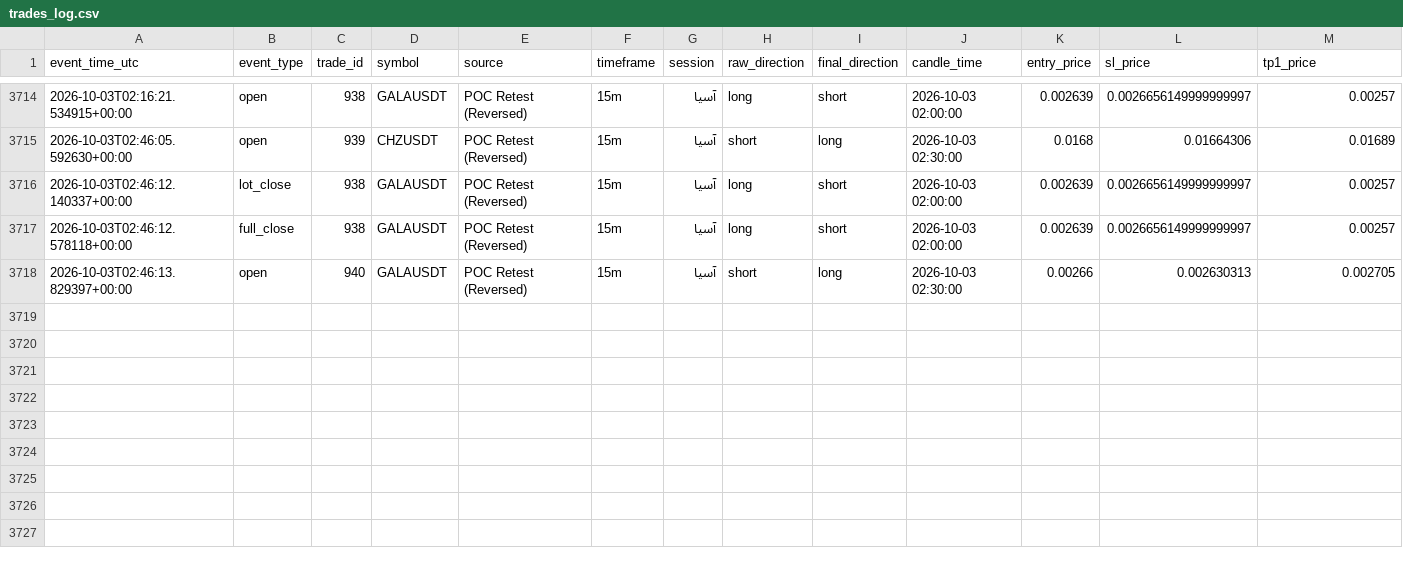
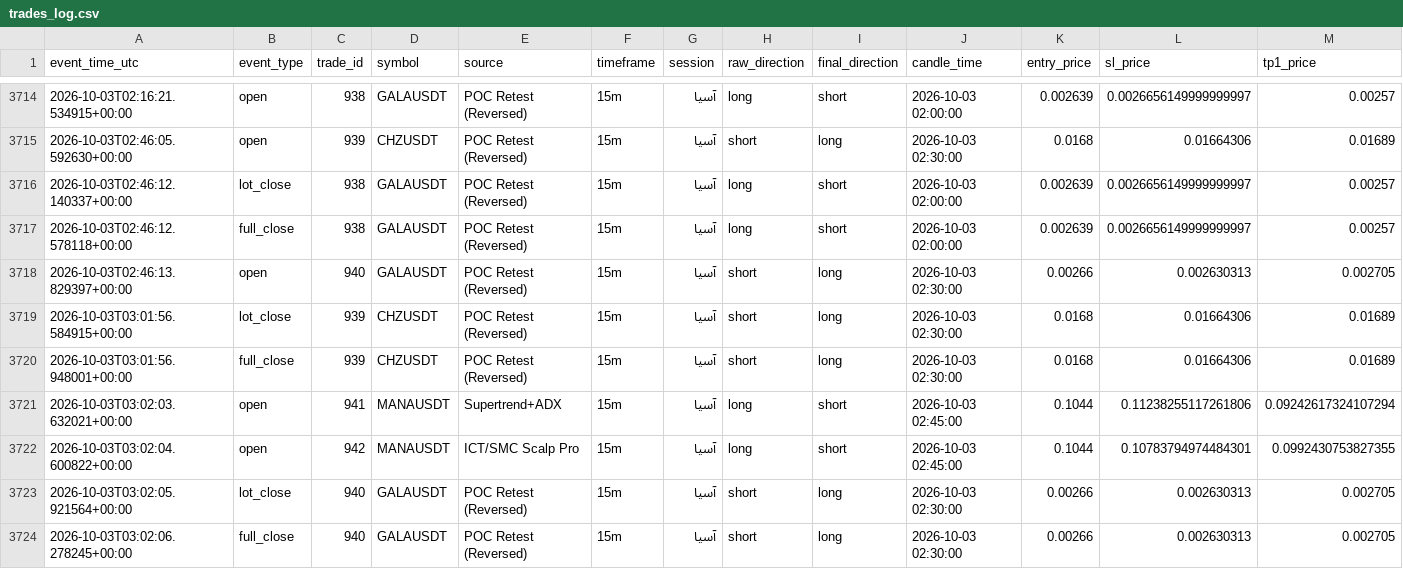
Before and after one commit to amirtorofi-sketch/Crypto-Signal-Bot, a CSV file: trades_log.csv, drawn as a sheet; only a part is shown, gaps mark what is left out; rows hold the shown columns only; the diff names each change by its address in the sheet, - before the commit and + after, or states it on an @@ line.

Commit message:
update signal state [skip ci]

```diff
--- a/trades_log.csv
+++ b/trades_log.csv
+row 3719: 2026-10-03T03:01:56.584915+00:00 | lot_close | 939 | CHZUSDT | POC Retest (Reversed) | 15m | آسیا | short | long | 2026-10-03 02:30:00 | 0.0168 | 0.01664306 | 0.01689
+row 3720: 2026-10-03T03:01:56.948001+00:00 | full_close | 939 | CHZUSDT | POC Retest (Reversed) | 15m | آسیا | short | long | 2026-10-03 02:30:00 | 0.0168 | 0.01664306 | 0.01689
+row 3721: 2026-10-03T03:02:03.632021+00:00 | open | 941 | MANAUSDT | Supertrend+ADX | 15m | آسیا | long | short | 2026-10-03 02:45:00 | 0.1044 | 0.11238255117261806 | 0.09242617324107294
+row 3722: 2026-10-03T03:02:04.600822+00:00 | open | 942 | MANAUSDT | ICT/SMC Scalp Pro | 15m | آسیا | long | short | 2026-10-03 02:45:00 | 0.1044 | 0.10783794974484301 | 0.0992430753827355
+row 3723: 2026-10-03T03:02:05.921564+00:00 | lot_close | 940 | GALAUSDT | POC Retest (Reversed) | 15m | آسیا | short | long | 2026-10-03 02:30:00 | 0.00266 | 0.002630313 | 0.002705
+row 3724: 2026-10-03T03:02:06.278245+00:00 | full_close | 940 | GALAUSDT | POC Retest (Reversed) | 15m | آسیا | short | long | 2026-10-03 02:30:00 | 0.00266 | 0.002630313 | 0.002705
```
Also changed, not shown: 4 other files.
